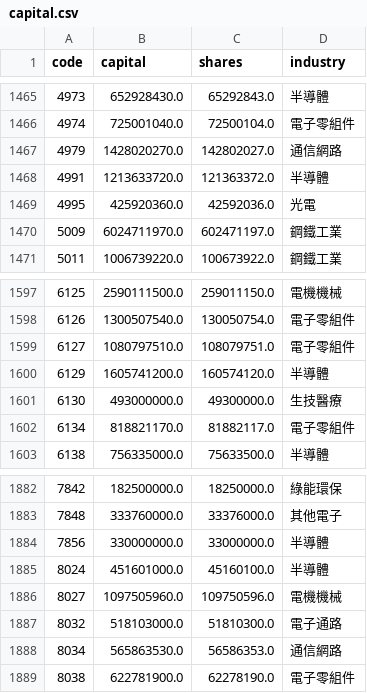
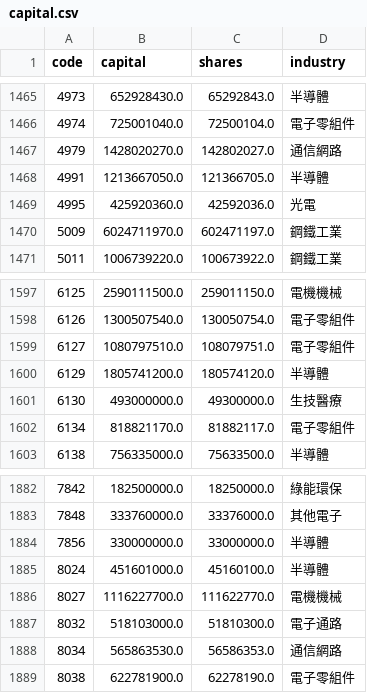
Before and after one commit to gelu27/Stock-lab, a CSV file: data/fundamental/capital.csv, drawn as a sheet; only a part is shown, gaps mark what is left out.

```diff
--- a/data/fundamental/capital.csv
+++ b/data/fundamental/capital.csv
@@ -1467,3 +1467,3 @@ code,capital,shares,industry
 4979,1428020270.0,142802027.0,通信網路
-4991,1213633720.0,121363372.0,半導體
+4991,1213667050.0,121366705.0,半導體
 4995,425920360.0,42592036.0,光電
@@ -1599,3 +1599,3 @@ code,capital,shares,industry
 6127,1080797510.0,108079751.0,電子零組件
-6129,1605741200.0,160574120.0,半導體
+6129,1805741200.0,180574120.0,半導體
 6130,493000000.0,49300000.0,生技醫療
@@ -1885,3 +1885,3 @@ code,capital,shares,industry
 8024,451601000.0,45160100.0,半導體
-8027,1097505960.0,109750596.0,電機機械
+8027,1116227700.0,111622770.0,電機機械
 8032,518103000.0,51810300.0,電子通路
```
Also changed, not shown: data/calendar.csv, data/fx.csv, 10 other files.
